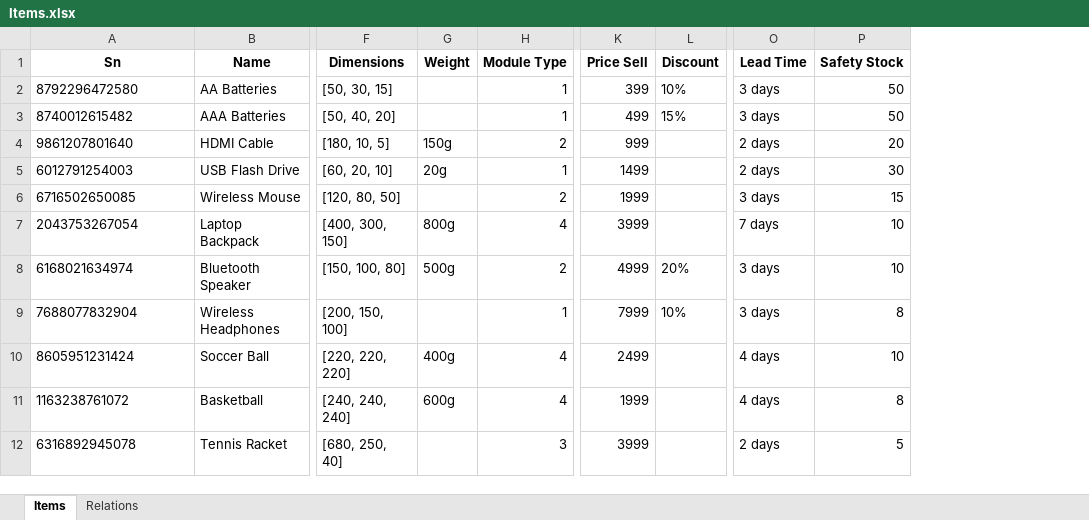
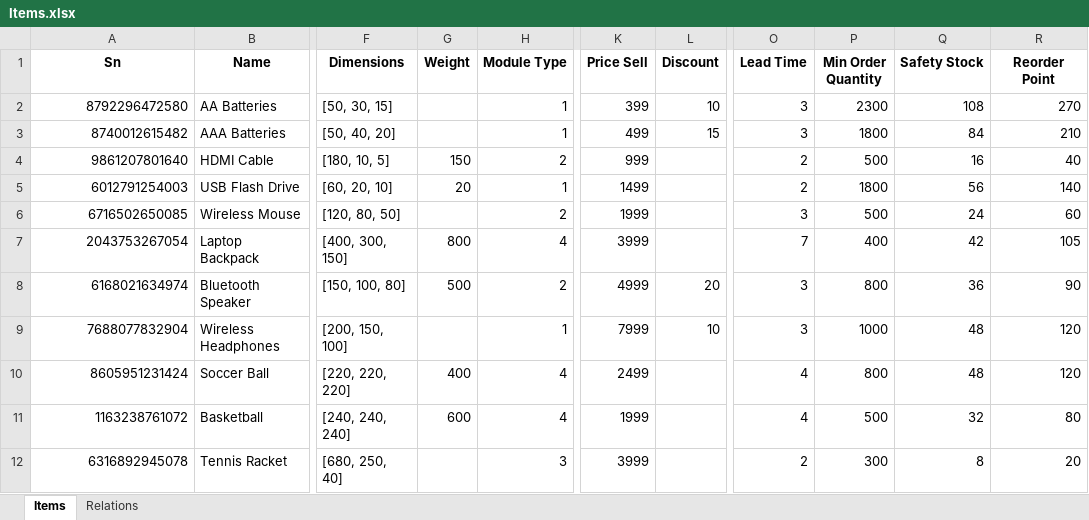
Before and after one commit to BarniRamirez/Warehouse, an Excel workbook: warehouse_manager/Database/Items.xlsx, sheet Items, drawn as a sheet; only a part is shown, gaps mark what is left out; values as stored, in another font and other column widths than the file's, no borders; addresses are those after the commit; the diff covers the shown part only; the diff names each change by its address in the sheet, - before the commit and + after, or states it on an @@ line.

```diff
--- a/warehouse_manager/Database/Items.xlsx (sheet Items)
+++ b/warehouse_manager/Database/Items.xlsx (sheet Items)
+column P (Min Order Quantity), rows 2-12: 2300 | 1800 | 500 | 1800 | 500 | 400 | 800 | 1000 | 800 | 500 | 300
+column R (Reorder Point), rows 2-12: 270 | 210 | 40 | 140 | 60 | 105 | 90 | 120 | 120 | 80 | 20
-A2:A12 alignment: left
+A2:A12 alignment: right
-L2 (Discount): 10%
+L2 (Discount): 10
-O2:O3 (Lead Time): 3 days
+O2:O3 (Lead Time): 3
-Q2 (Safety Stock): 50
+Q2 (Safety Stock): 108
-L3 (Discount): 15%
+L3 (Discount): 15
-Q3 (Safety Stock): 50
+Q3 (Safety Stock): 84
-G4 (Weight): 150g
+G4 (Weight): 150
-O4:O5 (Lead Time): 2 days
+O4:O5 (Lead Time): 2
-Q4 (Safety Stock): 20
+Q4 (Safety Stock): 16
-G5 (Weight): 20g
+G5 (Weight): 20
-Q5 (Safety Stock): 30
+Q5 (Safety Stock): 56
-O6 (Lead Time): 3 days
+O6 (Lead Time): 3
-Q6 (Safety Stock): 15
+Q6 (Safety Stock): 24
-G7 (Weight): 800g
+G7 (Weight): 800
-O7 (Lead Time): 7 days
+O7 (Lead Time): 7
-Q7 (Safety Stock): 10
+Q7 (Safety Stock): 42
-G8 (Weight): 500g
+G8 (Weight): 500
-L8 (Discount): 20%
+L8 (Discount): 20
-O8:O9 (Lead Time): 3 days
+O8:O9 (Lead Time): 3
-Q8 (Safety Stock): 10
+Q8 (Safety Stock): 36
-L9 (Discount): 10%
+L9 (Discount): 10
-Q9 (Safety Stock): 8
+Q9 (Safety Stock): 48
-G10 (Weight): 400g
+G10 (Weight): 400
-O10:O11 (Lead Time): 4 days
+O10:O11 (Lead Time): 4
-Q10 (Safety Stock): 10
+Q10 (Safety Stock): 48
-G11 (Weight): 600g
+G11 (Weight): 600
-Q11 (Safety Stock): 8
+Q11 (Safety Stock): 32
-O12 (Lead Time): 2 days
+O12 (Lead Time): 2
-Q12 (Safety Stock): 5
+Q12 (Safety Stock): 8
```
Also changed, not shown: 110 edited cells and cell formats elsewhere in this sheet, warehouse_manager/Database/Arrivals.xlsx, 4 other files.
